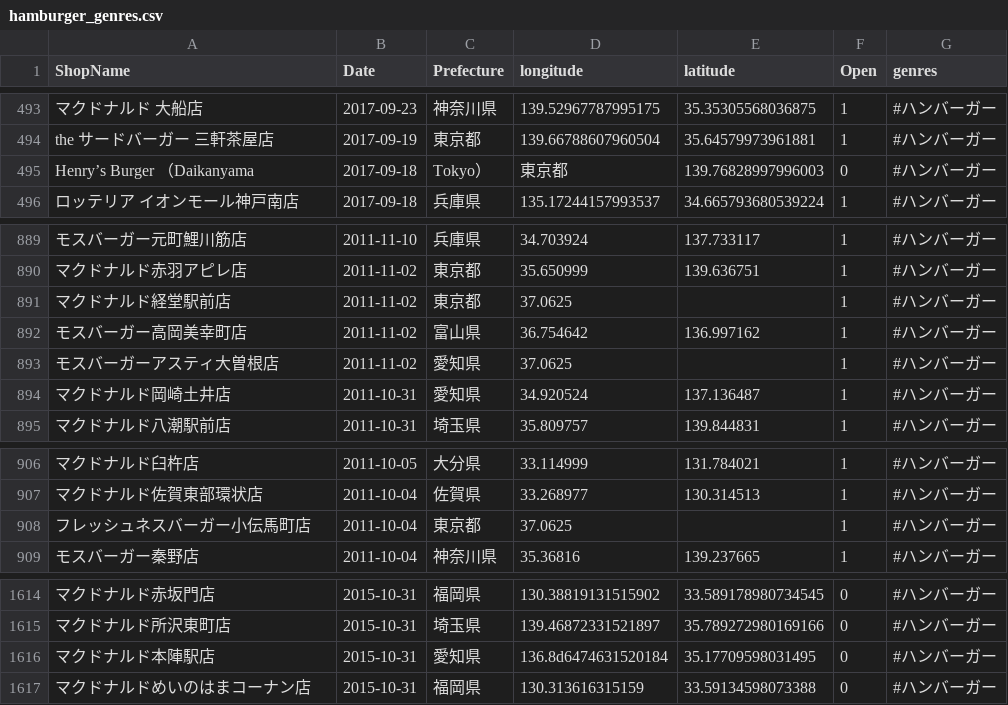
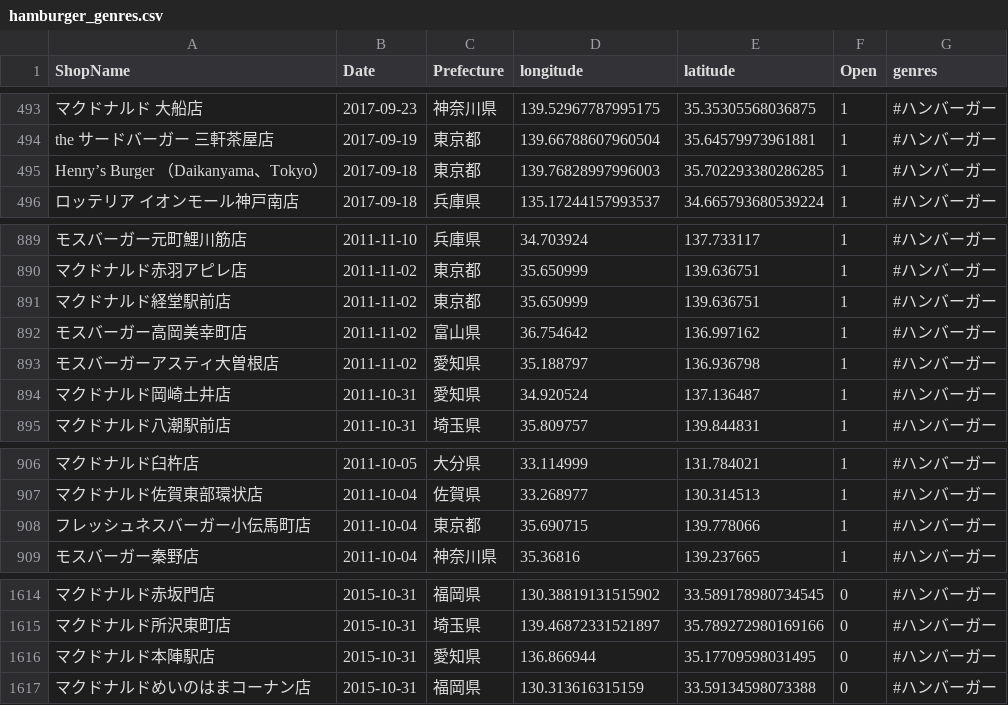
Before and after one commit to haruponponpopon/dataVisualization, a CSV file: data/data_kaiten/hamburger_genres.csv, drawn as a sheet; only a part is shown, gaps mark what is left out; removed rows and columns are numbered as before the commit, all else as after; the diff names each change by its address in the sheet, - before the commit and + after, or states it on an @@ line.

```diff
--- a/data/data_kaiten/hamburger_genres.csv
+++ b/data/data_kaiten/hamburger_genres.csv
-row 495: Henry’s Burger （Daikanyama | 2017-09-18 | Tokyo） | 東京都 | 139.76828997996003 | 0 | #ハンバーガー
+row 495: Henry’s Burger （Daikanyama、Tokyo） | 2017-09-18 | 東京都 | 139.76828997996003 | 35.702293380286285 | 1 | #ハンバーガー
-D891 (longitude): 37.0625
+D891 (longitude): 35.650999
-E891 (latitude): (empty)
+E891 (latitude): 139.636751
-D893 (longitude): 37.0625
+D893 (longitude): 35.188797
-E893 (latitude): (empty)
+E893 (latitude): 136.936798
-D908 (longitude): 37.0625
+D908 (longitude): 35.690715
-E908 (latitude): (empty)
+E908 (latitude): 139.778066
-D1616 (longitude): 136.8d6474631520184
+D1616 (longitude): 136.866944
```
Also changed, not shown: data/data_kaiten/coffee.csv, data/data_kaiten/coffee_genres.csv, 9 other files.
